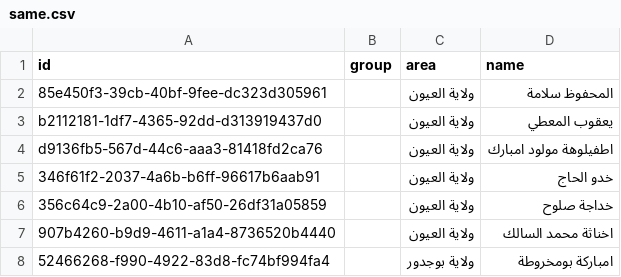
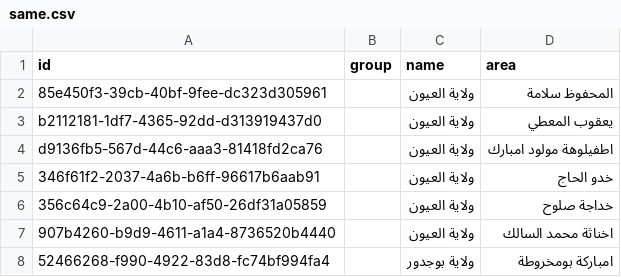
Before and after one commit to willnwhite/same, a CSV file: same.csv, drawn as a sheet; only a part is shown.

Commit message:
swapped name and area (test)

```diff
--- a/same.csv
+++ b/same.csv
@@ -1,2 +1,2 @@
-id,group,area,name
+id,group,name,area
 85e450f3-39cb-40bf-9fee-dc323d305961,,ولاية العيون,المحفوظ سلامة
```
